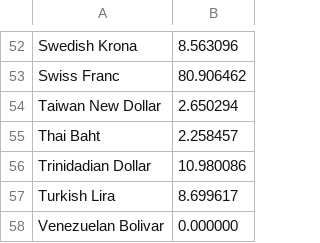
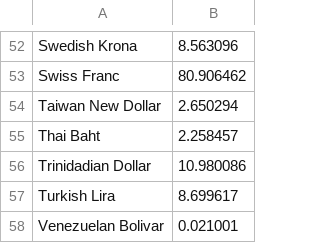
Before and after one commit to Anashua/Computer-Project-2nd-Semester, a CSV file: currencies.csv, drawn as a sheet; only a part is shown, gaps mark what is left out.

```diff
--- a/currencies.csv
+++ b/currencies.csv
@@ -57,2 +57,2 @@ Trinidadian Dollar,10.980086
 Turkish Lira,8.699617
-Venezuelan Bolivar,0.000000
+Venezuelan Bolivar,0.021001
```
Also changed, not shown: 1 other file.
